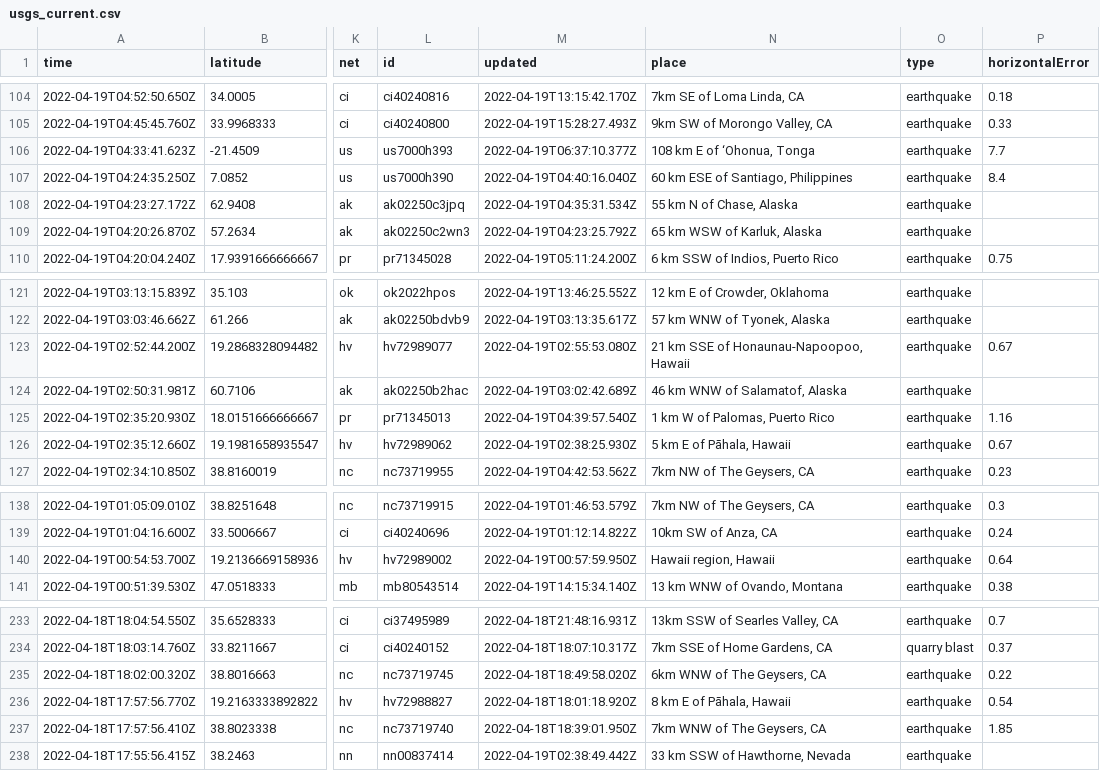
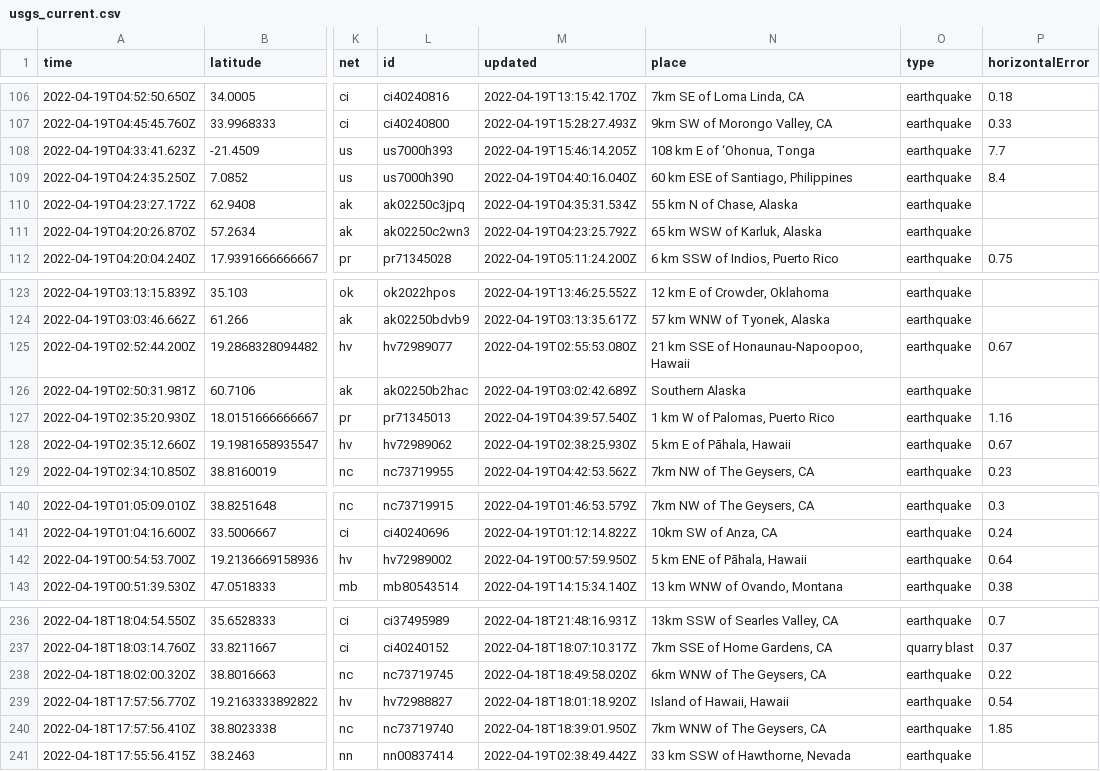
Before and after one commit to jemory/nicar22-github-actions-test, a CSV file: usgs_current.csv, drawn as a sheet; only a part is shown, gaps mark what is left out; addresses are those after the commit; the diff covers the shown part only; the diff names each change by its address in the sheet, - before the commit and + after, or states it on an @@ line.

```diff
--- a/usgs_current.csv
+++ b/usgs_current.csv
-M108 (updated): 2022-04-19T06:37:10.377Z
+M108 (updated): 2022-04-19T15:46:14.205Z
-N126 (place): 46 km WNW of Salamatof, Alaska
+N126 (place): Southern Alaska
-N142 (place): Hawaii region, Hawaii
+N142 (place): 5 km ENE of Pāhala, Hawaii
-N239 (place): 8 km E of Pāhala, Hawaii
+N239 (place): Island of Hawaii, Hawaii
```
Also changed, not shown: 3 added rows, 2 removed rows and 4 edited cells elsewhere in this file, 1 other file.
